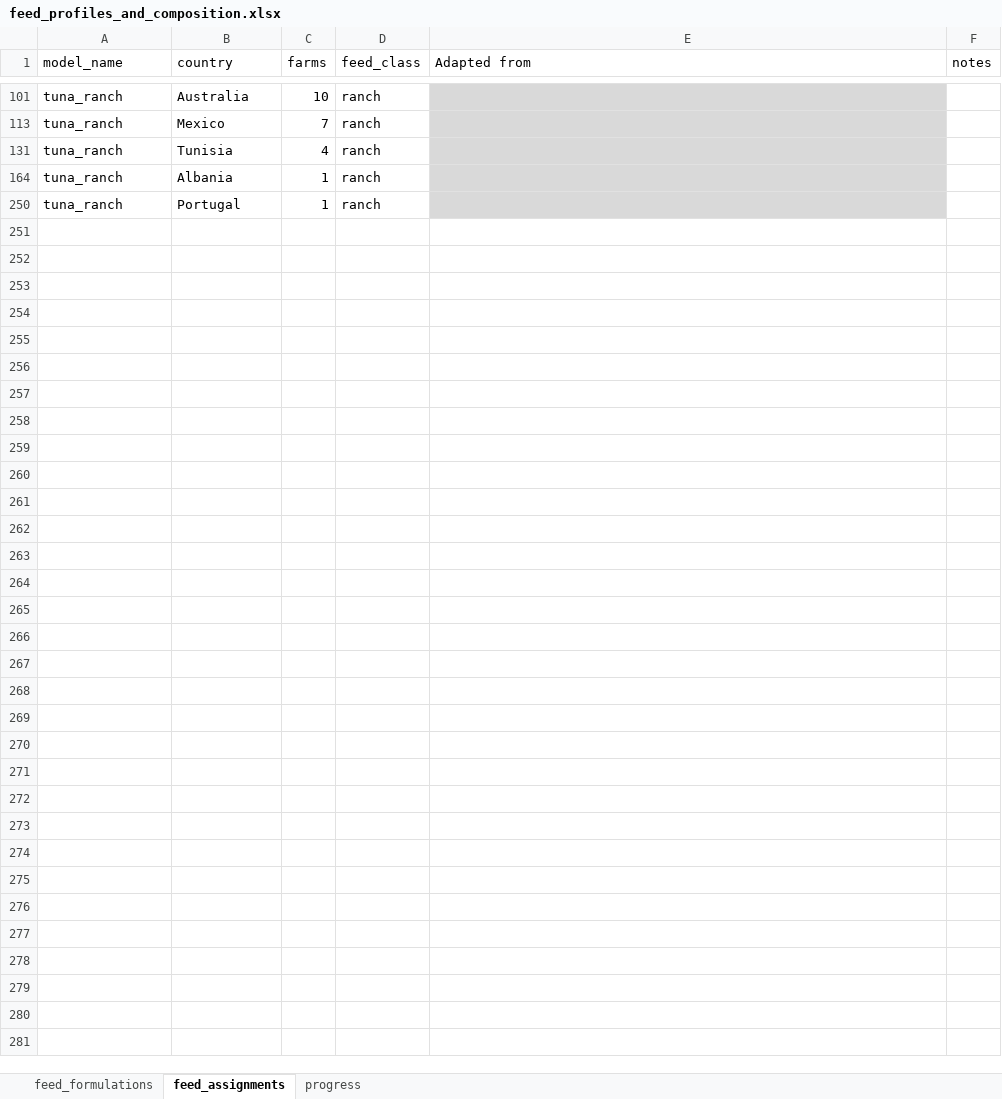
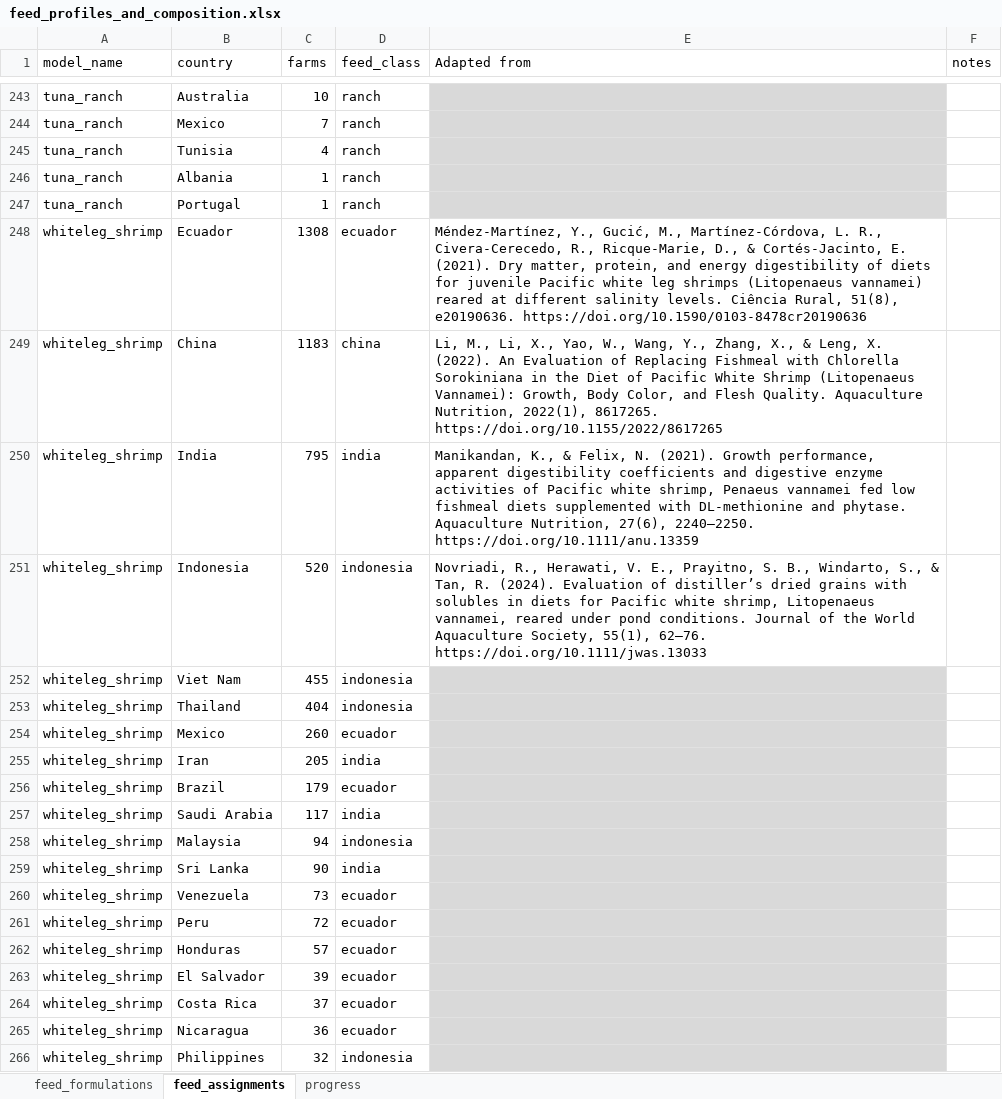
Before and after one commit to Sustainable-Aquafeeds-Project/climate_risks_to_fed_mariculture, an Excel workbook: data/raw_data/feed_profiles_and_composition.xlsx, sheet feed_assignments, drawn as a sheet; only a part is shown, gaps mark what is left out; values as stored, in another font and other column widths than the file's, no borders; conditional formats not drawn; the diff covers the shown part only; the diff names each change by its address in the sheet, - before the commit and + after, or states it on an @@ line.

```diff
--- a/data/raw_data/feed_profiles_and_composition.xlsx (sheet feed_assignments)
+++ b/data/raw_data/feed_profiles_and_composition.xlsx (sheet feed_assignments)
@@ row 248 unhidden: whiteleg_shrimp | Ecuador | 1308 | ecuador | Méndez-Martínez, Y., Gucić, M., Martínez-Córdova, L. R., Civera-Cerecedo, R., Ricque-Marie, D., & Cortés-Jacinto, E. (2021). Dry matter, protein, and energy digestibility of diets for juvenile Pacific white leg shrimps (Litopenaeus vannamei) reared at different salinity levels. Ciência Rural, 51(8), e20190636. https://doi.org/10.1590/0103-8478cr20190636 @@
@@ row 249 unhidden: whiteleg_shrimp | China | 1183 | china | Li, M., Li, X., Yao, W., Wang, Y., Zhang, X., & Leng, X. (2022). An Evaluation of Replacing Fishmeal with Chlorella Sorokiniana in the Diet of Pacific White Shrimp (Litopenaeus Vannamei): Growth, Body Color, and Flesh Quality. Aquaculture Nutrition, 2022(1), 8617265. https://doi.org/10.1155/2022/8617265 @@
@@ row 250 unhidden: whiteleg_shrimp | India | 795 | india | Manikandan, K., & Felix, N. (2021). Growth performance, apparent digestibility coefficients and digestive enzyme activities of Pacific white shrimp, Penaeus vannamei fed low fishmeal diets supplemented with DL-methionine and phytase. Aquaculture Nutrition, 27(6), 2240–2250. https://doi.org/10.1111/anu.13359 @@
@@ row 251 unhidden: whiteleg_shrimp | Indonesia | 520 | indonesia | Novriadi, R., Herawati, V. E., Prayitno, S. B., Windarto, S., & Tan, R. (2024). Evaluation of distiller’s dried grains with solubles in diets for Pacific white shrimp, Litopenaeus vannamei, reared under pond conditions. Journal of the World Aquaculture Society, 55(1), 62–76. https://doi.org/10.1111/jwas.13033 @@
@@ row 252 unhidden: whiteleg_shrimp | Viet Nam | 455 | indonesia @@
@@ row 253 unhidden: whiteleg_shrimp | Thailand | 404 | indonesia @@
@@ row 254 unhidden: whiteleg_shrimp | Mexico | 260 | ecuador @@
@@ row 255 unhidden: whiteleg_shrimp | Iran | 205 | india @@
@@ row 256 unhidden: whiteleg_shrimp | Brazil | 179 | ecuador @@
@@ row 257 unhidden: whiteleg_shrimp | Saudi Arabia | 117 | india @@
@@ row 258 unhidden: whiteleg_shrimp | Malaysia | 94 | indonesia @@
@@ row 259 unhidden: whiteleg_shrimp | Sri Lanka | 90 | india @@
@@ row 260 unhidden: whiteleg_shrimp | Venezuela | 73 | ecuador @@
@@ row 261 unhidden: whiteleg_shrimp | Peru | 72 | ecuador @@
@@ row 262 unhidden: whiteleg_shrimp | Honduras | 57 | ecuador @@
@@ row 263 unhidden: whiteleg_shrimp | El Salvador | 39 | ecuador @@
@@ row 264 unhidden: whiteleg_shrimp | Costa Rica | 37 | ecuador @@
@@ row 265 unhidden: whiteleg_shrimp | Nicaragua | 36 | ecuador @@
@@ row 266 unhidden: whiteleg_shrimp | Philippines | 32 | indonesia @@
```
Also changed, not shown: 3 added rows and 275 hidden or unhidden rows elsewhere in this sheet, outputs/production_check_high_error_files_decisions.xlsx, 17 other files.
